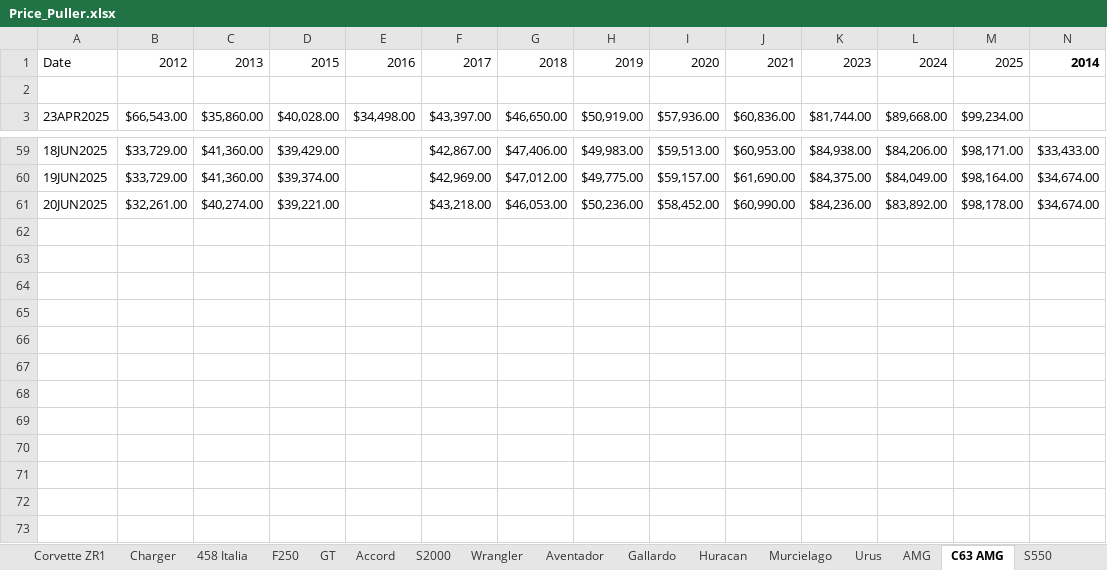
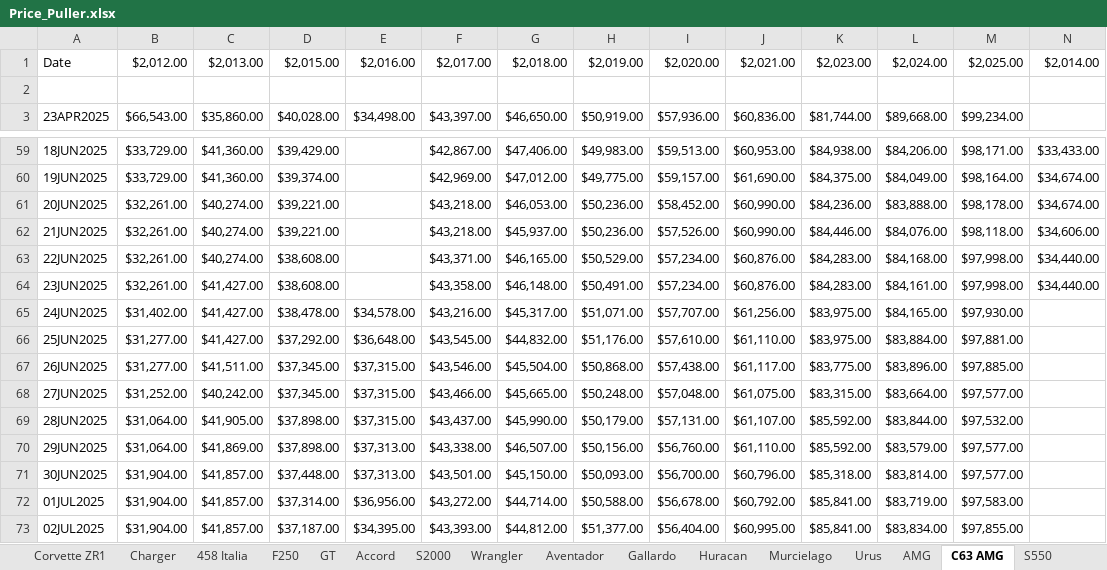
Before and after one commit to CantCommitRiteNow/Price-Puller---Used-Cars, an Excel workbook: Price_Puller.xlsx, sheet C63 AMG, drawn as a sheet; only a part is shown, gaps mark what is left out; values as stored, in another font and other column widths than the file's, no borders; conditional formats not drawn; the diff names each change by its address in the sheet, - before the commit and + after, or states it on an @@ line.

```diff
--- a/Price_Puller.xlsx (sheet C63 AMG)
+++ b/Price_Puller.xlsx (sheet C63 AMG)
-B1: 2012
+B1: $2,012.00
-C1: 2013
+C1: $2,013.00
-D1: 2015
+D1: $2,015.00
-E1: 2016
+E1: $2,016.00
-F1: 2017
+F1: $2,017.00
-G1: 2018
+G1: $2,018.00
-H1: 2019
+H1: $2,019.00
-I1: 2020
+I1: $2,020.00
-J1: 2021
+J1: $2,021.00
-K1: 2023
+K1: $2,023.00
-L1: 2024
+L1: $2,024.00
-M1: 2025
+M1: $2,025.00
-N1: 2014
+N1: $2,014.00
-N1 bold: on
+N1 bold: off
-L61: $83,892.00
+L61: $83,888.00
+row 62: 21JUN2025 | $32,261.00 | $40,274.00 | $39,221.00 |  | $43,218.00 | $45,937.00 | $50,236.00 | $57,526.00 | $60,990.00 | $84,446.00 | $84,076.00 | $98,118.00 | $34,606.00
+row 63: 22JUN2025 | $32,261.00 | $40,274.00 | $38,608.00 |  | $43,371.00 | $46,165.00 | $50,529.00 | $57,234.00 | $60,876.00 | $84,283.00 | $84,168.00 | $97,998.00 | $34,440.00
+row 64: 23JUN2025 | $32,261.00 | $41,427.00 | $38,608.00 |  | $43,358.00 | $46,148.00 | $50,491.00 | $57,234.00 | $60,876.00 | $84,283.00 | $84,161.00 | $97,998.00 | $34,440.00
+row 65: 24JUN2025 | $31,402.00 | $41,427.00 | $38,478.00 | $34,578.00 | $43,216.00 | $45,317.00 | $51,071.00 | $57,707.00 | $61,256.00 | $83,975.00 | $84,165.00 | $97,930.00
+row 66: 25JUN2025 | $31,277.00 | $41,427.00 | $37,292.00 | $36,648.00 | $43,545.00 | $44,832.00 | $51,176.00 | $57,610.00 | $61,110.00 | $83,975.00 | $83,884.00 | $97,881.00
+row 67: 26JUN2025 | $31,277.00 | $41,511.00 | $37,345.00 | $37,315.00 | $43,546.00 | $45,504.00 | $50,868.00 | $57,438.00 | $61,117.00 | $83,775.00 | $83,896.00 | $97,885.00
+row 68: 27JUN2025 | $31,252.00 | $40,242.00 | $37,345.00 | $37,315.00 | $43,466.00 | $45,665.00 | $50,248.00 | $57,048.00 | $61,075.00 | $83,315.00 | $83,664.00 | $97,577.00
+row 69: 28JUN2025 | $31,064.00 | $41,905.00 | $37,898.00 | $37,315.00 | $43,437.00 | $45,990.00 | $50,179.00 | $57,131.00 | $61,107.00 | $85,592.00 | $83,844.00 | $97,532.00
+row 70: 29JUN2025 | $31,064.00 | $41,869.00 | $37,898.00 | $37,313.00 | $43,338.00 | $46,507.00 | $50,156.00 | $56,760.00 | $61,110.00 | $85,592.00 | $83,579.00 | $97,577.00
+row 71: 30JUN2025 | $31,904.00 | $41,857.00 | $37,448.00 | $37,313.00 | $43,501.00 | $45,150.00 | $50,093.00 | $56,700.00 | $60,796.00 | $85,318.00 | $83,814.00 | $97,577.00
+row 72: 01JUL2025 | $31,904.00 | $41,857.00 | $37,314.00 | $36,956.00 | $43,272.00 | $44,714.00 | $50,588.00 | $56,678.00 | $60,792.00 | $85,841.00 | $83,719.00 | $97,583.00
+row 73: 02JUL2025 | $31,904.00 | $41,857.00 | $37,187.00 | $34,395.00 | $43,393.00 | $44,812.00 | $51,377.00 | $56,404.00 | $60,995.00 | $85,841.00 | $83,834.00 | $97,855.00
```
Also changed, not shown: sheet G Wagon, sheet Accord, sheet Q5, sheet Wrangler, sheet RAV4, sheet F250, 37 more sheets.
